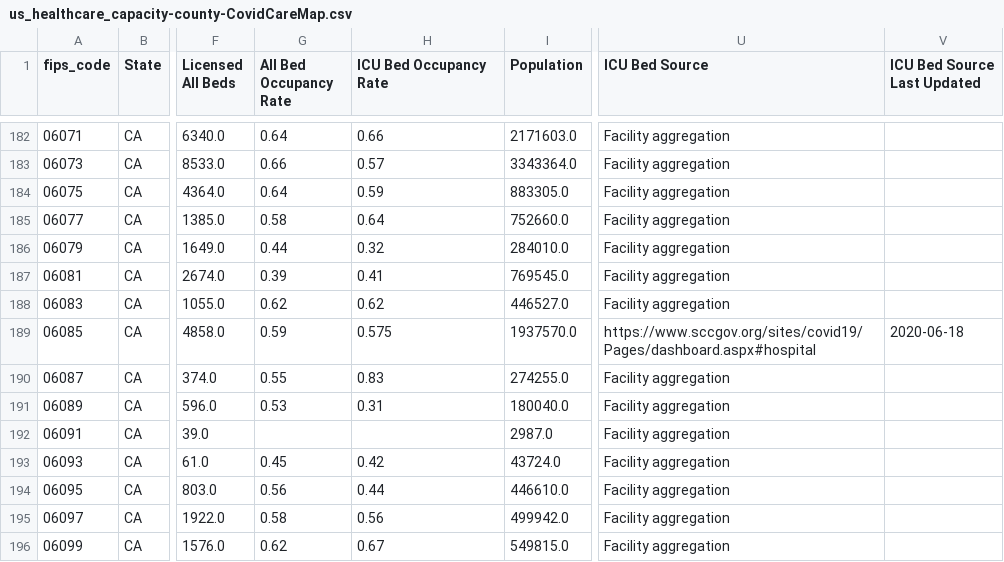
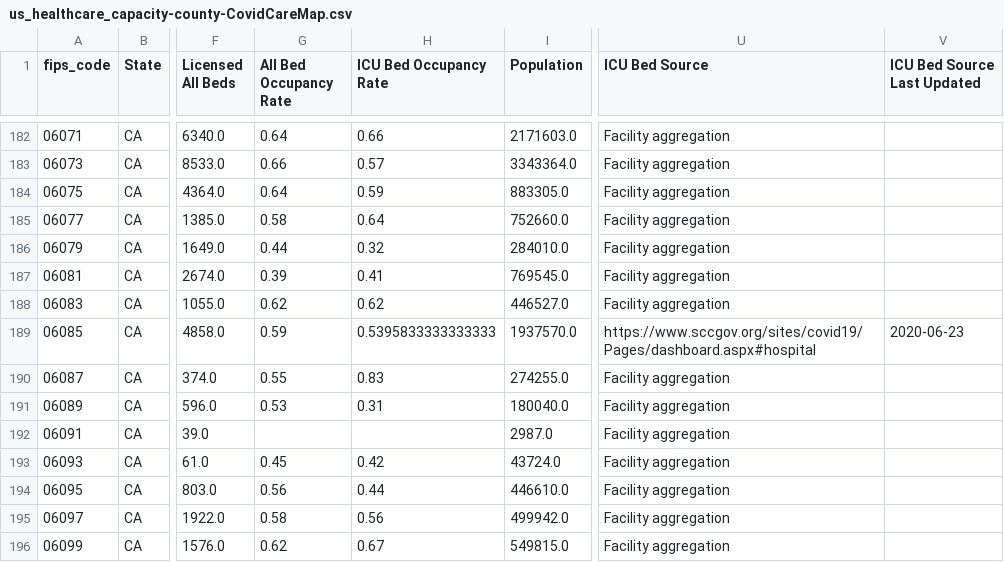
Before and after one commit to covidcaremap/covid19-healthsystemcapacity, a CSV file: data/published/us_healthcare_capacity-county-CovidCareMap.csv, drawn as a sheet; only a part is shown, gaps mark what is left out; the diff names each change by its address in the sheet, - before the commit and + after, or states it on an @@ line.

```diff
--- a/data/published/us_healthcare_capacity-county-CovidCareMap.csv
+++ b/data/published/us_healthcare_capacity-county-CovidCareMap.csv
-H189 (ICU Bed Occupancy Rate): 0.575
+H189 (ICU Bed Occupancy Rate): 0.5395833333333333
-V189 (ICU Bed Source Last Updated): 2020-06-18
+V189 (ICU Bed Source Last Updated): 2020-06-23
```
Also changed, not shown: data/published/us_healthcare_capacity-state-CovidCareMap.csv, 3 other files.
